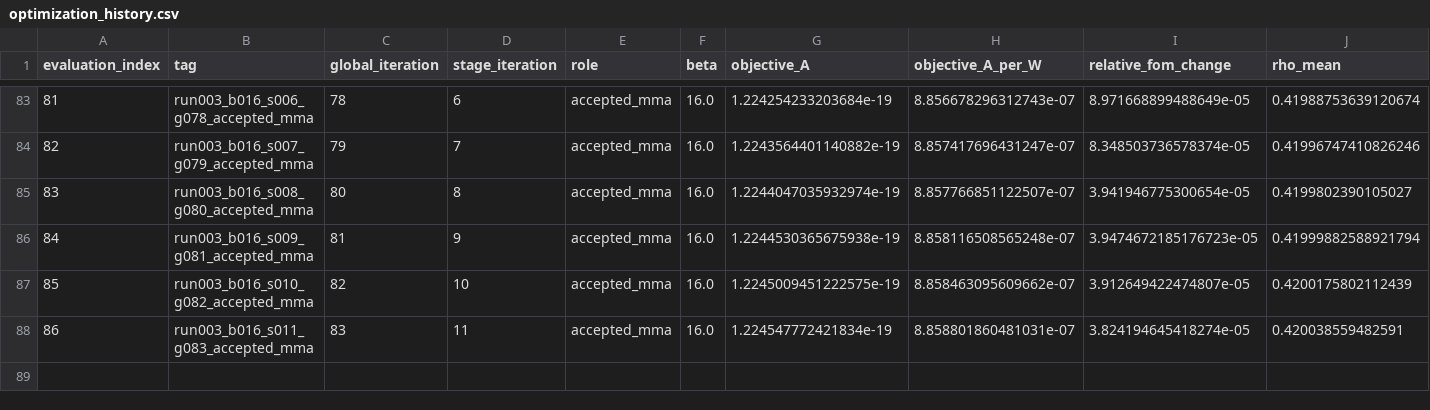
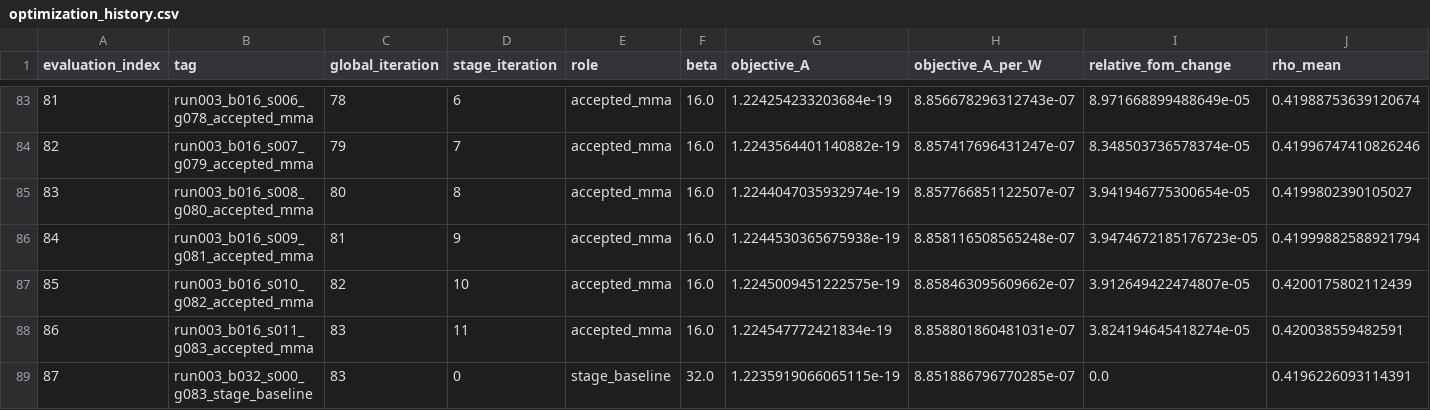
Before and after one commit to SeunghyunLee8860/inverse_design, a CSV file: photothermal_pte/optimization_runs/run_003_gaussian10_w8p5_current_max_converged/results/optimization_history.csv, drawn as a sheet; only a part is shown, gaps mark what is left out; rows hold the shown columns only; the diff names each change by its address in the sheet, - before the commit and + after, or states it on an @@ line.

Commit message:
Record Run 003 run003_b032_s000_g083_stage_baseline

```diff
--- a/photothermal_pte/optimization_runs/run_003_gaussian10_w8p5_current_max_converged/results/optimization_history.csv
+++ b/photothermal_pte/optimization_runs/run_003_gaussian10_w8p5_current_max_converged/results/optimization_history.csv
+row 89: 87 | run003_b032_s000_g083_stage_baseline | 83 | 0 | stage_baseline | 32.0 | 1.2235919066065115e-19 | 8.851886796770285e-07 | 0.0 | 0.4196226093114391
```
Also changed, not shown: 7 other files.
